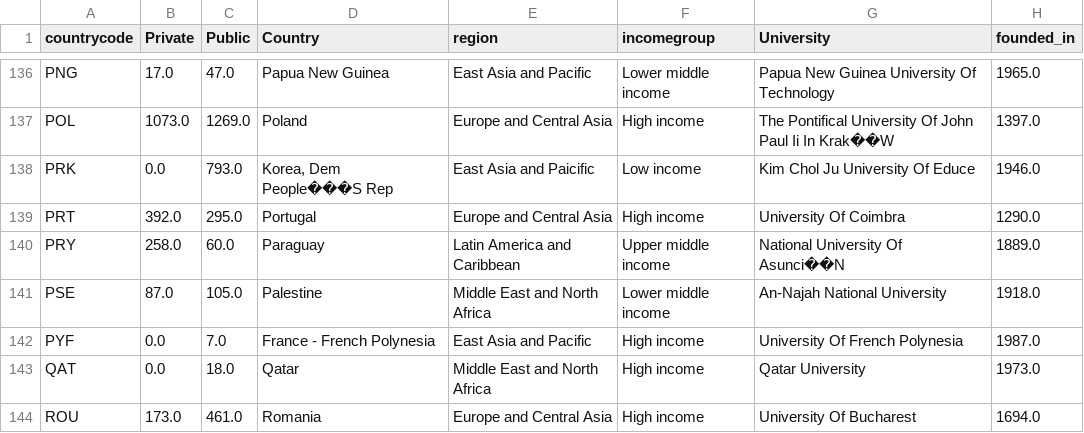
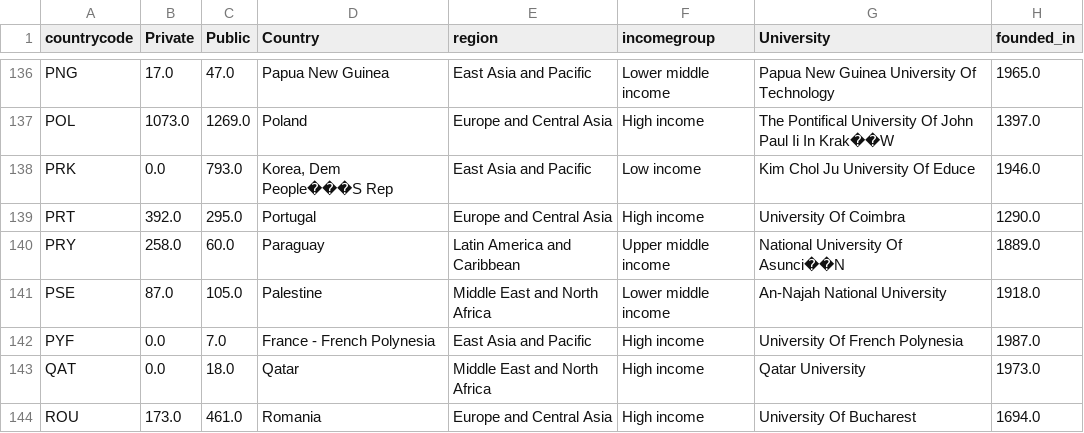
Before and after one commit to hannanmustajab/University-Enrolment-Dashboad-D3.js-, a CSV file: csv/processed/merged_dataset.csv, drawn as a sheet; only a part is shown, gaps mark what is left out; the diff names each change by its address in the sheet, - before the commit and + after, or states it on an @@ line.

Commit message:
merged conflicts

```diff
--- a/csv/processed/merged_dataset.csv
+++ b/csv/processed/merged_dataset.csv
-E138 (region): East Asia and Paicific
+E138 (region): East Asia and Pacific
```
Also changed, not shown: 2 other files.
